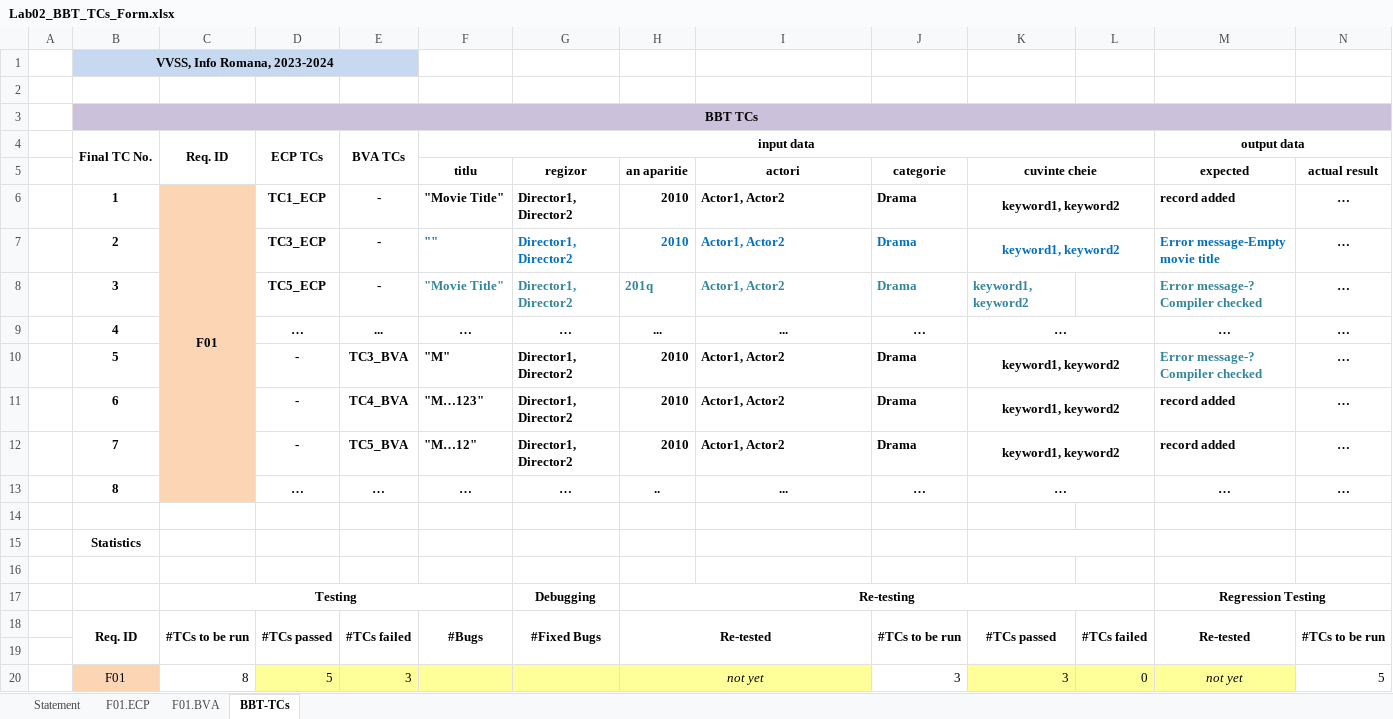
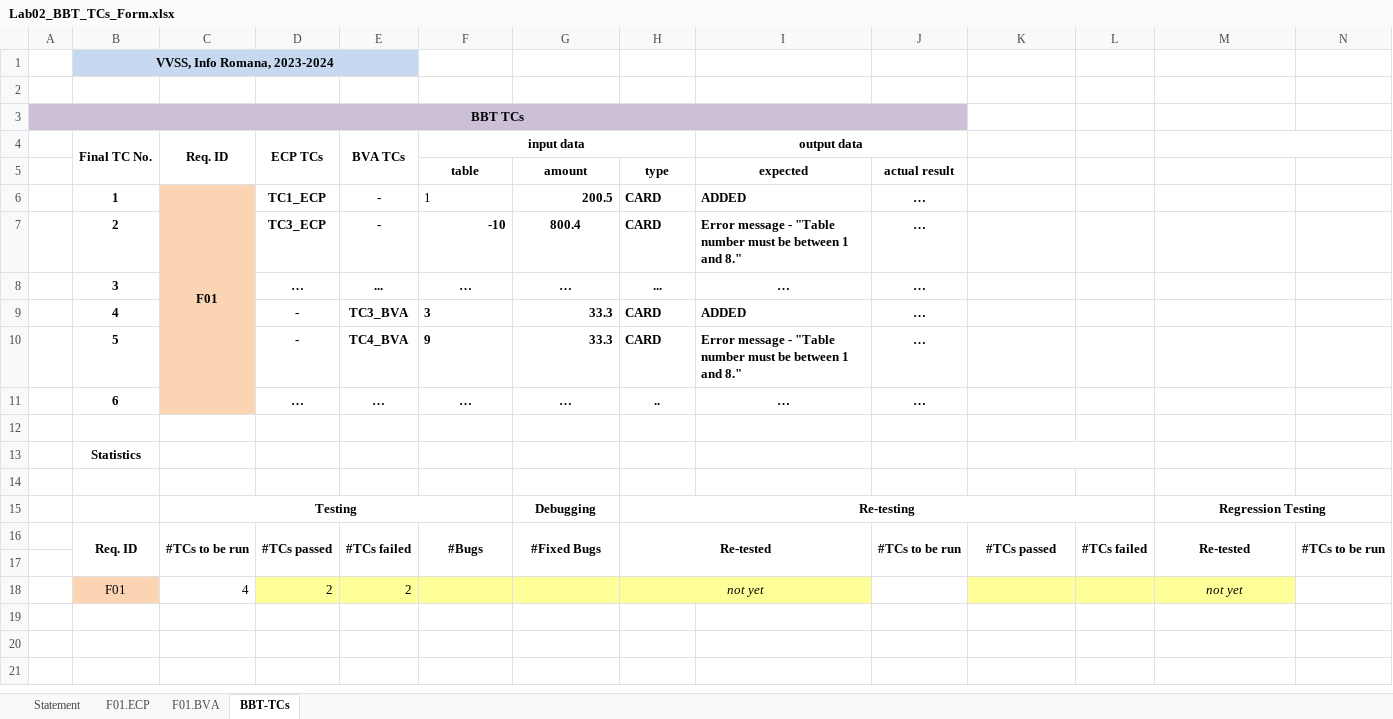
Before and after one commit to Sapcile-Rosii/lab1, an Excel workbook: Docs/Lab02/Lab02_BBT_TCs_Form.xlsx, sheet BBT-TCs, drawn as a sheet; only a part is shown; values as stored, in another font and other column widths than the file's, no borders; charts and pictures and conditional formats not drawn; removed rows and columns are numbered as before the commit, all else as after; rows hold the shown columns only; the diff names each change by its address in the sheet, - before the commit and + after, or states it on an @@ line.

Commit message:
tabela BBT

```diff
--- a/Docs/Lab02/Lab02_BBT_TCs_Form.xlsx (sheet BBT-TCs)
+++ b/Docs/Lab02/Lab02_BBT_TCs_Form.xlsx (sheet BBT-TCs)
-C1:E1 fill: #C6D9F1
+C1:E1 fill: none
-row 3:  | BBT TCs
+row 3: BBT TCs
-F4:L4 merged
+F4:H4 merged
-I4: (empty)
+I4: output data
+I4:J4 merged
-M4: output data
+M4: (empty)
-row 5:  |  |  |  |  | titlu | regizor | an aparitie | actori | categorie | cuvinte cheie |  | expected | actual result
-row 6:  | 1 | F01 | TC1_ECP | - | "Movie Title" | Director1, Director2 | 2010 | Actor1, Actor2 | Drama | keyword1, keyword2 |  | record added | …
-row 7:  | 2 |  | TC3_ECP | - | "" | Director1, Director2 | 2010 | Actor1, Actor2 | Drama | keyword1, keyword2 |  | Error message-Empty movie title | …
-row 8:  | 3 |  | TC5_ECP | - | "Movie Title" | Director1, Director2 | 201q | Actor1, Actor2 | Drama | keyword1, keyword2 |  | Error message-? Compiler checked | …
+row 5:  |  |  |  |  | table | amount | type | expected | actual result
+row 6:  | 1 | F01 | TC1_ECP | - | 1 | 200.5 | CARD | ADDED | …
+row 7:  | 2 |  | TC3_ECP | - | -10 | 800.4 | CARD | Error message - "Table number must be between 1 and 8." | …
-B8 (Final TC No.): 4
+B8 (Final TC No.): 3
-C8 fill: #FCD5B5
+C8 fill: none
-I8 (output data): ...
+I8 (output data): …
-K8: …
+K8: (empty)
-K9:L9 merged
-M8: …
+M8: (empty)
-N8: …
+N8: (empty)
-row 10:  | 5 |  | - | TC3_BVA | "M" | Director1, Director2 | 2010 | Actor1, Actor2 | Drama | keyword1, keyword2 |  | Error message-? Compiler checked | …
-row 11:  | 6 |  | - | TC4_BVA | "M…123" | Director1, Director2 | 2010 | Actor1, Actor2 | Drama | keyword1, keyword2 |  | record added | …
-row 12:  | 7 |  | - | TC5_BVA | "M…12" | Director1, Director2 | 2010 | Actor1, Actor2 | Drama | keyword1, keyword2 |  | record added | …
+row 9:  | 4 |  | - | TC3_BVA | 3 | 33.3 | CARD | ADDED | …
+row 10:  | 5 |  | - | TC4_BVA | 9 | 33.3 | CARD | Error message - "Table number must be between 1 and 8." | …
-B11 (Final TC No.): 8
+B11 (Final TC No.): 6
-C11 fill: #FCD5B5
+C11 fill: none
-I11 (output data): ...
+I11 (output data): …
-K11: …
+K11: (empty)
-K13:L13 merged
-M11: …
+M11: (empty)
-N11: …
+N11: (empty)
-row 20:  | F01 | 8 | 5 | 3 |  |  | not yet |  | 3 | 3 | 0 | not yet | 5
+row 18:  | F01 | 4 | 2 | 2 |  |  | not yet |  |  |  |  | not yet
```
Also changed, not shown: sheet F01.BVA, sheet F01.ECP, sheet Statement, charts or pictures.
